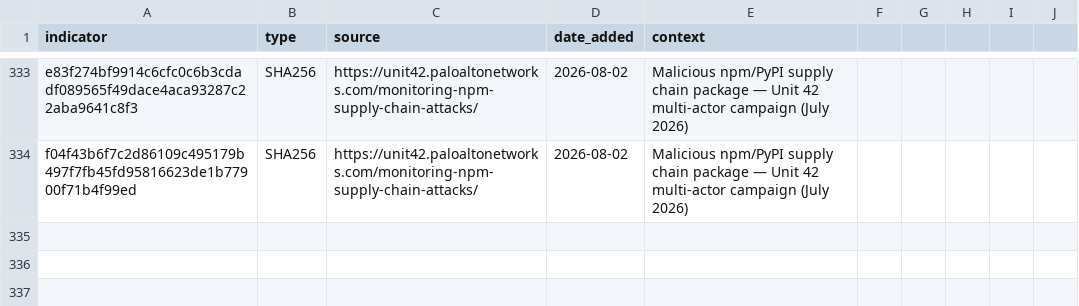
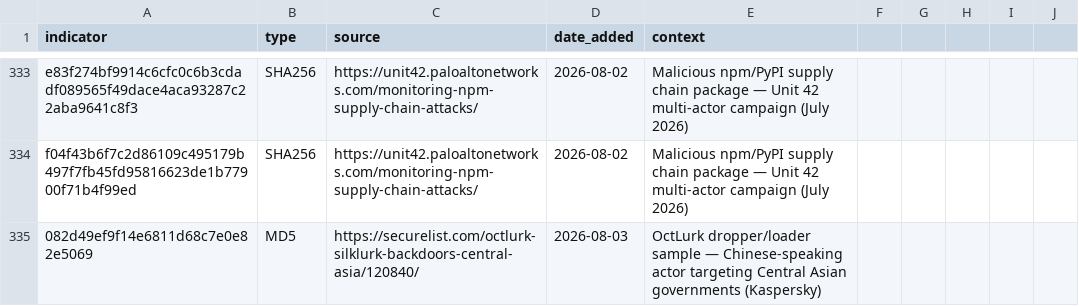
Before and after one commit to C-E-S-3/detection-engineering, a CSV file: iocs/hash.csv, drawn as a sheet; only a part is shown, gaps mark what is left out; the diff names each change by its address in the sheet, - before the commit and + after, or states it on an @@ line.

Commit message:
threat-intel 2026-08-03: 3 reports, 3 IOCs, 2 detections
Reports:
- TA488/Laundry Bear OWAReaper JavaScript implant via Exchange CVE-2026-42897 (Proofpoint/BleepingComputer)
- OctLurk & SilkLurk memory-resident backdoors targeting Central Asian governments (Kaspersky Securelist)
- HollowFrame & Matryoshka Go loader + Rust backdoor targeting law firms (Group-IB)

IOCs added:
- domains: dns.multitoconference[.]com, tj.tajikistandip[.]com (OctLurk/SilkLurk C2)
- hash: 082d49ef9f14e6811d68c7e0e82e5069 MD5 (OctLurk dropper)

Detections added:
- detections/persistence/owareaper_exchange_owa_javascript_webshell.md (T1505.003)
- detections/command_and_control/matryoshka_github_private_repo_c2.md (T1102.001)

```diff
--- a/iocs/hash.csv
+++ b/iocs/hash.csv
+row 335: 082d49ef9f14e6811d68c7e0e82e5069 | MD5 | https://securelist.com/octlurk-silklurk-backdoors-central-asia/120840/ | 2026-08-03 | OctLurk dropper/loader sample — Chinese-speaking actor targeting Central Asian governments (Kaspersky)
```
Also changed, not shown: iocs/domain.csv, 7 other files.
